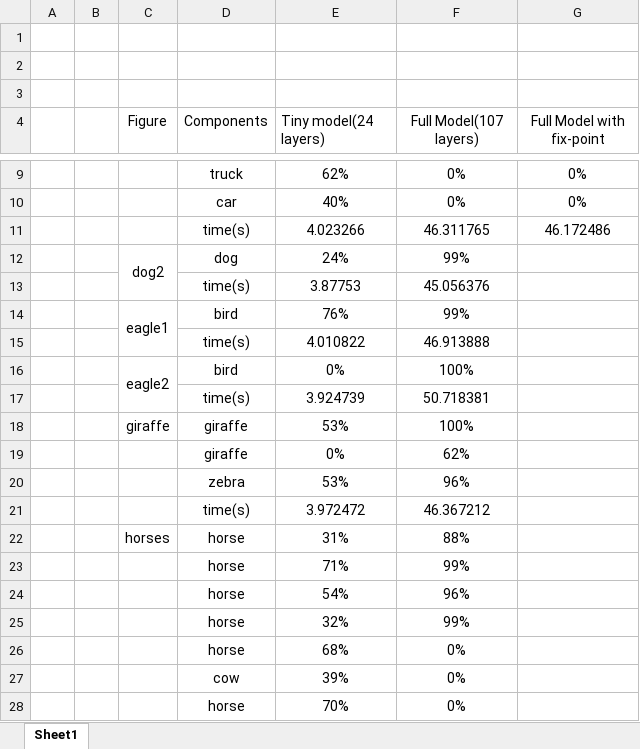
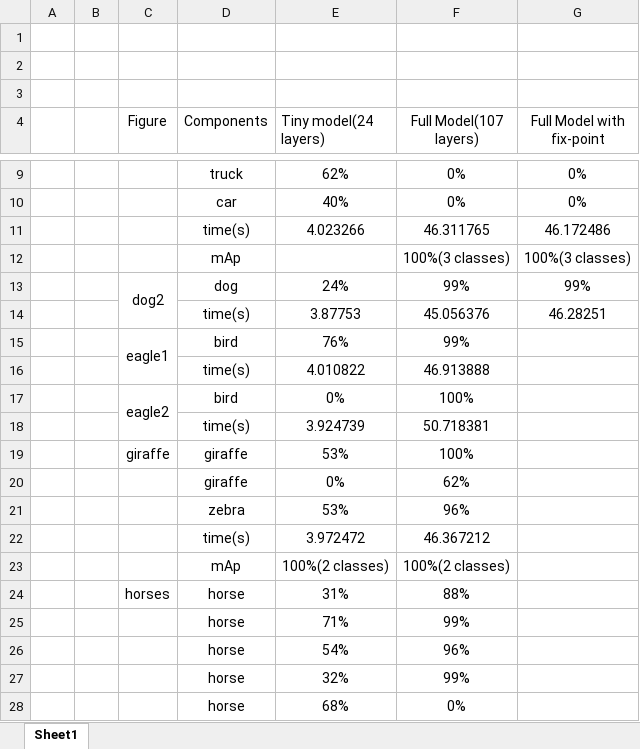
Before and after one commit to XuezhiTeng/Approxiamte_Computing_CNN, an Excel workbook: performance.xlsx, sheet Sheet1, drawn as a sheet; only a part is shown, gaps mark what is left out; the shorter side is filled out with more unchanged rows; values as stored, in another font and other column widths than the file's, no borders; addresses are those after the commit; the diff names each change by its address in the sheet, - before the commit and + after, or states it on an @@ line.

```diff
--- a/performance.xlsx (sheet Sheet1)
+++ b/performance.xlsx (sheet Sheet1)
+row 12:  |  |  | mAp |  | 100%(3 classes) | 100%(3 classes)
-G13 (Full Model with fix-point): (empty)
+G13 (Full Model with fix-point): 99%
-G14 (Full Model with fix-point): (empty)
+G14 (Full Model with fix-point): 46.28251
+row 23:  |  |  | mAp | 100%(2 classes) | 100%(2 classes)
```
Also changed, not shown: 15 other files.
